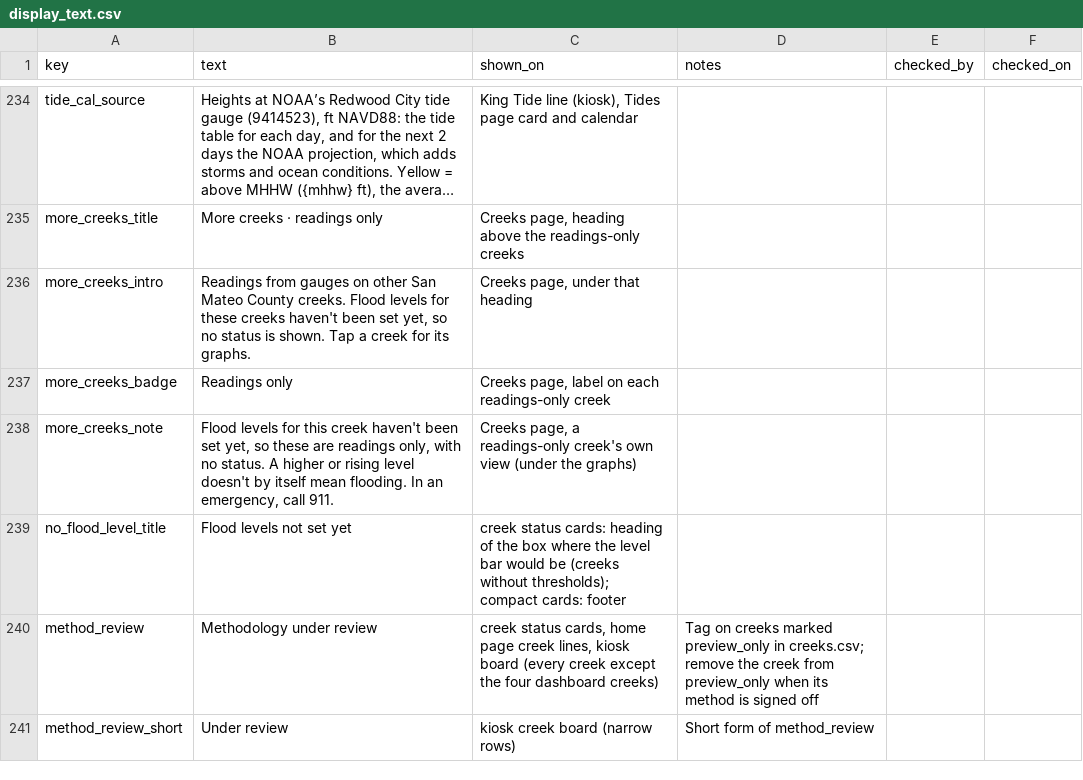
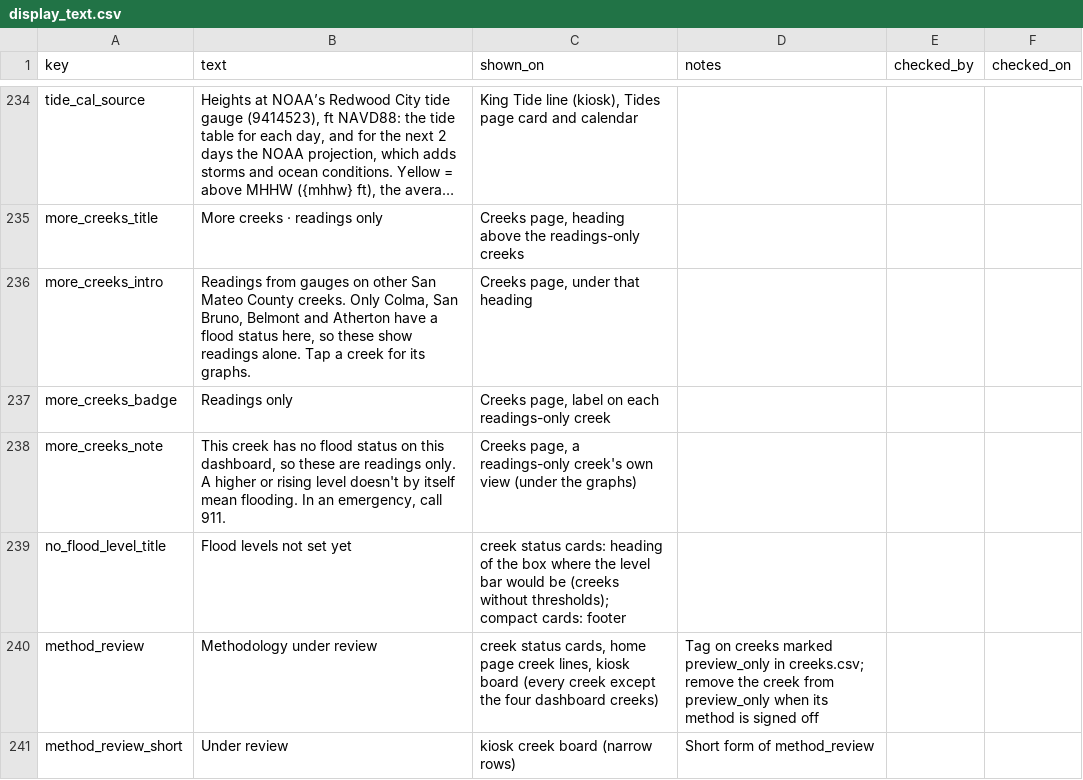
Before and after one commit to OneShorelineSMC/oneshorelinefews, a CSV file: lookups/display_text.csv, drawn as a sheet; only a part is shown, gaps mark what is left out; long unchanged cells end in …; the diff names each change by its address in the sheet, - before the commit and + after, or states it on an @@ line.

```diff
--- a/lookups/display_text.csv
+++ b/lookups/display_text.csv
-B236 (text): …County creeks. Flood levels for these creeks haven't been set yet, so no status is shown. Tap a…
+B236 (text): …County creeks. Only Colma, San Bruno, Belmont and Atherton have a flood status here, so these show readings alone. Tap a…
-B238 (text): Flood levels for this creek haven't been set yet, so these are readings only, with no status. A higher…
+B238 (text): This creek has no flood status on this dashboard, so these are readings only. A higher…
```
Also changed, not shown: lookups/settings.csv, 1 other file.
